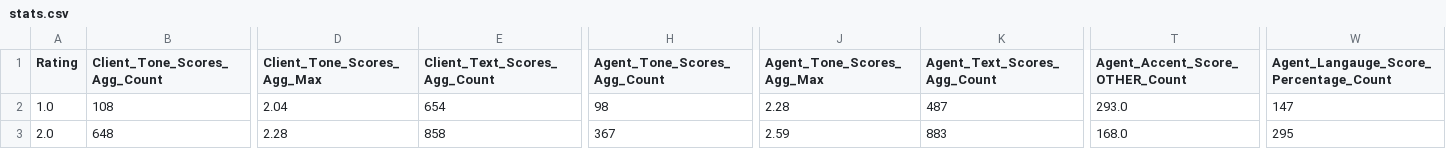
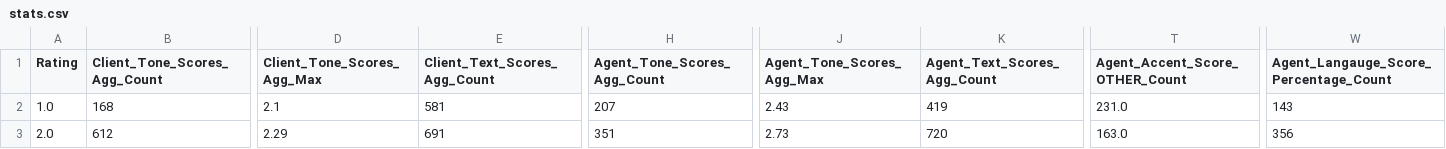
Before and after one commit to aamirali-dev/CurePulseWeb, a CSV file: curepulse/stats.csv, drawn as a sheet; only a part is shown, gaps mark what is left out; the diff covers the shown part only; the diff names each change by its address in the sheet, - before the commit and + after, or states it on an @@ line.

```diff
--- a/curepulse/stats.csv
+++ b/curepulse/stats.csv
-B2 (Client_Tone_Scores_Agg_Count): 108
+B2 (Client_Tone_Scores_Agg_Count): 168
-D2 (Client_Tone_Scores_Agg_Max): 2.04
+D2 (Client_Tone_Scores_Agg_Max): 2.1
-E2 (Client_Text_Scores_Agg_Count): 654
+E2 (Client_Text_Scores_Agg_Count): 581
-H2 (Agent_Tone_Scores_Agg_Count): 98
+H2 (Agent_Tone_Scores_Agg_Count): 207
-J2 (Agent_Tone_Scores_Agg_Max): 2.28
+J2 (Agent_Tone_Scores_Agg_Max): 2.43
-K2 (Agent_Text_Scores_Agg_Count): 487
+K2 (Agent_Text_Scores_Agg_Count): 419
-T2 (Agent_Accent_Score_OTHER_Count): 293.0
+T2 (Agent_Accent_Score_OTHER_Count): 231.0
-W2: 147
+W2: 143
-B3 (Client_Tone_Scores_Agg_Count): 648
+B3 (Client_Tone_Scores_Agg_Count): 612
-D3 (Client_Tone_Scores_Agg_Max): 2.28
+D3 (Client_Tone_Scores_Agg_Max): 2.29
-E3 (Client_Text_Scores_Agg_Count): 858
+E3 (Client_Text_Scores_Agg_Count): 691
-H3 (Agent_Tone_Scores_Agg_Count): 367
+H3 (Agent_Tone_Scores_Agg_Count): 351
-J3 (Agent_Tone_Scores_Agg_Max): 2.59
+J3 (Agent_Tone_Scores_Agg_Max): 2.73
-K3 (Agent_Text_Scores_Agg_Count): 883
+K3 (Agent_Text_Scores_Agg_Count): 720
-T3 (Agent_Accent_Score_OTHER_Count): 168.0
+T3 (Agent_Accent_Score_OTHER_Count): 163.0
-W3: 295
+W3: 356
```
Also changed, not shown: 101 edited cells elsewhere in this file, 14 other files.
